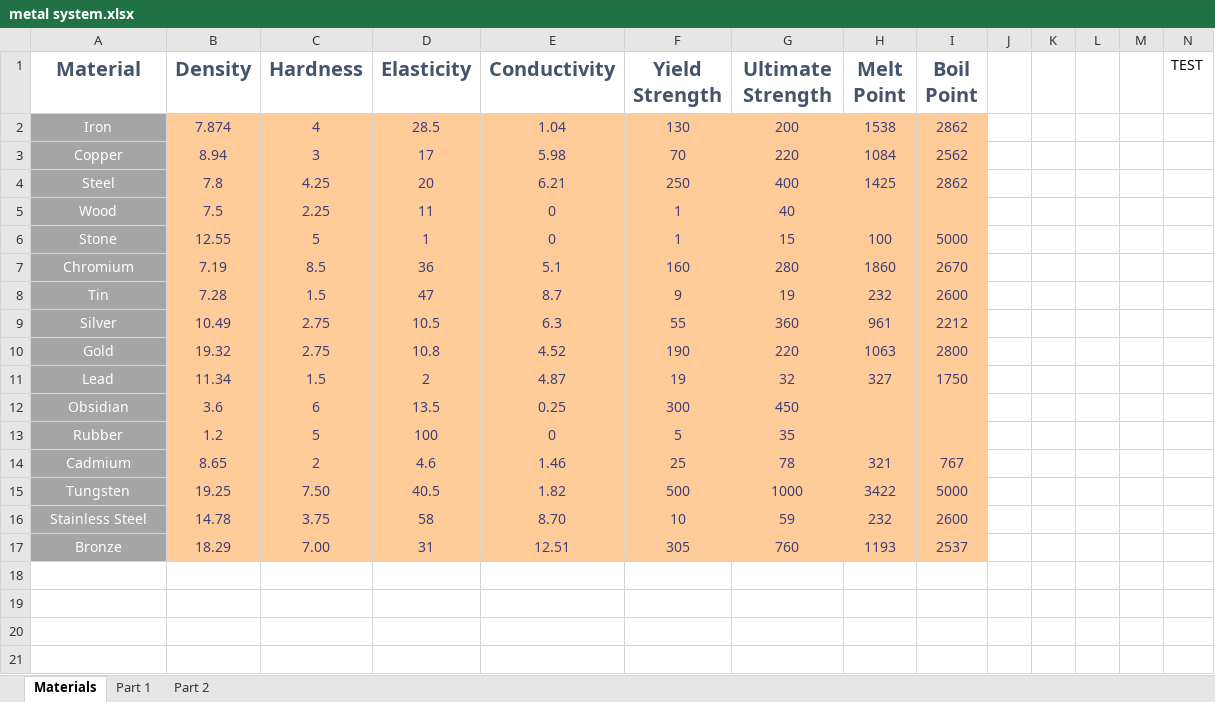
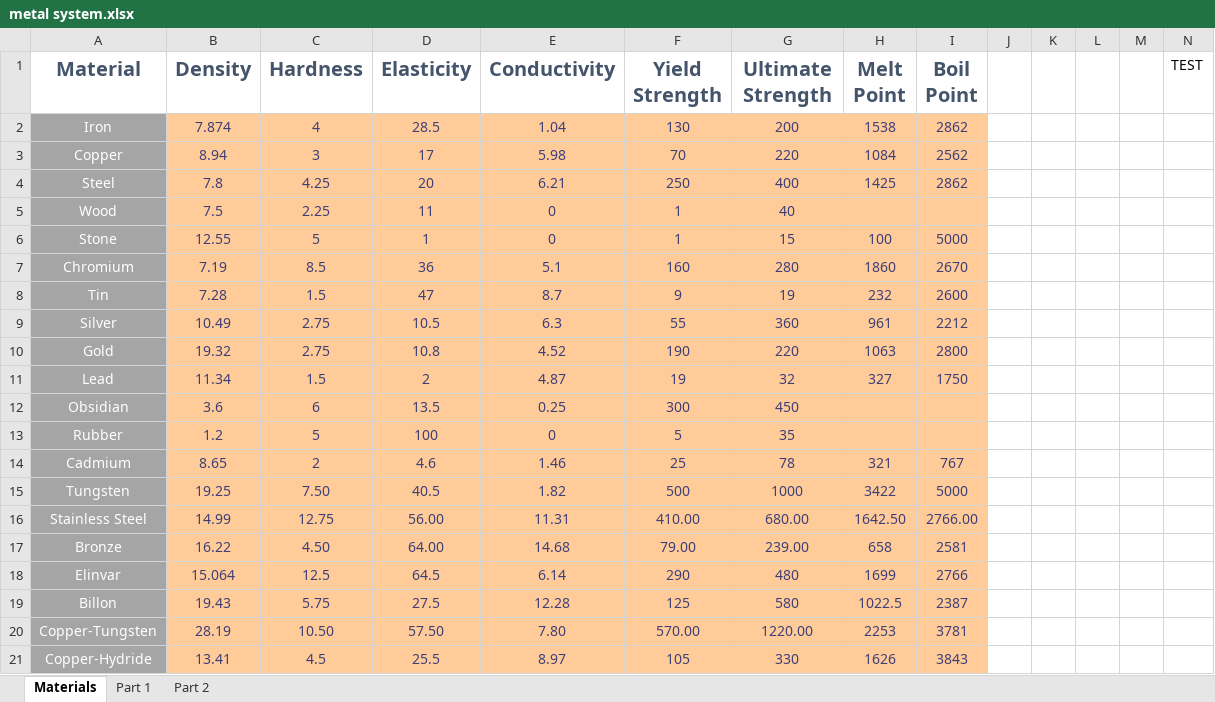
Before and after one commit to Dysoch/DyWorld, an Excel workbook: Info/balancing/metal system.xlsx, sheet Materials, drawn as a sheet; values as stored, in another font and other column widths than the file's, no borders; the diff names each change by its address in the sheet, - before the commit and + after, or states it on an @@ line.

```diff
--- a/Info/balancing/metal system.xlsx (sheet Materials)
+++ b/Info/balancing/metal system.xlsx (sheet Materials)
-B16 (Density): 14.78
+B16 (Density): 14.99
-C16 (Hardness): 3.75
+C16 (Hardness): 12.75
-D16 (Elasticity): 58
+D16 (Elasticity): 56.00
-E16 (Conductivity): 8.70
+E16 (Conductivity): 11.31
-F16 (Yield Strength): 10
+F16 (Yield Strength): 410.00
-G16 (Ultimate Strength): 59
+G16 (Ultimate Strength): 680.00
-H16 (Melt Point): 232
+H16 (Melt Point): 1642.50
-I16 (Boil Point): 2600
+I16 (Boil Point): 2766.00
-B17 (Density): 18.29
+B17 (Density): 16.22
-C17 (Hardness): 7.00
+C17 (Hardness): 4.50
-D17 (Elasticity): 31
+D17 (Elasticity): 64.00
-E17 (Conductivity): 12.51
+E17 (Conductivity): 14.68
-F17 (Yield Strength): 305
+F17 (Yield Strength): 79.00
-G17 (Ultimate Strength): 760
+G17 (Ultimate Strength): 239.00
-H17 (Melt Point): 1193
+H17 (Melt Point): 658
-I17 (Boil Point): 2537
+I17 (Boil Point): 2581
+row 18: Elinvar | 15.064 | 12.5 | 64.5 | 6.14 | 290 | 480 | 1699 | 2766
+row 19: Billon | 19.43 | 5.75 | 27.5 | 12.28 | 125 | 580 | 1022.5 | 2387
+row 20: Copper-Tungsten | 28.19 | 10.50 | 57.50 | 7.80 | 570.00 | 1220.00 | 2253 | 3781
+row 21: Copper-Hydride | 13.41 | 4.5 | 25.5 | 8.97 | 105 | 330 | 1626 | 3843
```
Also changed, not shown: sheet Part 1, sheet Part 2, 23 other files.
